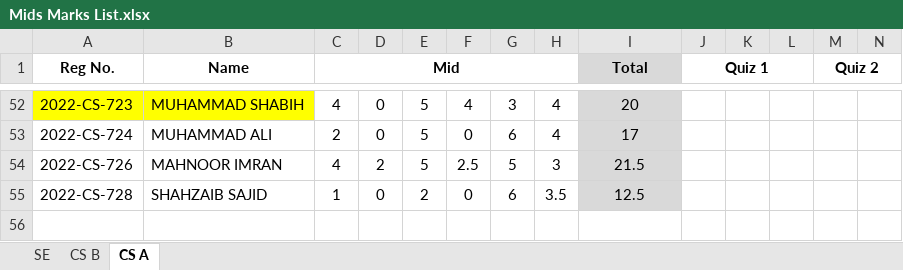
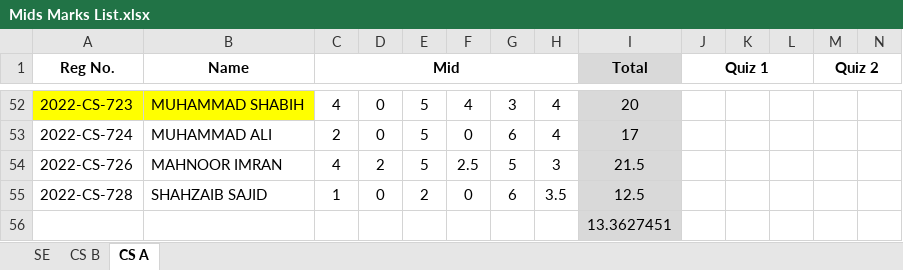
Before and after one commit to WaliMuhammadAhmad/6thSemester, an Excel workbook: ToA/Mids Marks List.xlsx, sheet CS A, drawn as a sheet; only a part is shown, gaps mark what is left out; values as stored, in another font and other column widths than the file's, no borders; rows hold the shown columns only; the diff names each change by its address in the sheet, - before the commit and + after, or states it on an @@ line.

```diff
--- a/ToA/Mids Marks List.xlsx (sheet CS A)
+++ b/ToA/Mids Marks List.xlsx (sheet CS A)
+row 56:  |  |  |  |  |  |  |  | 13.3627451
```
Also changed, not shown: sheet CS B, 35 other files.
